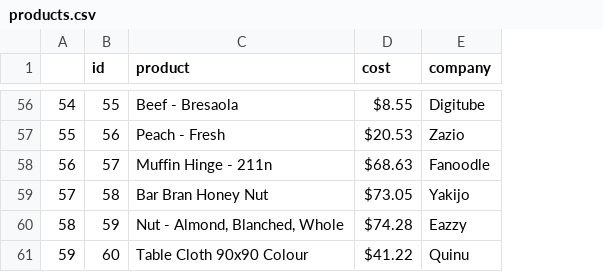
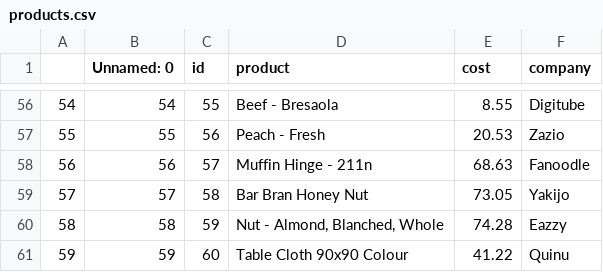
Before and after one commit to ajit421/python, a CSV file: python_pandas/Pandas in Depth/products.csv, drawn as a sheet; only a part is shown, gaps mark what is left out; addresses are those after the commit; the diff covers the shown part only; the diff names each change by its address in the sheet, - before the commit and + after, or states it on an @@ line.

```diff
--- a/python_pandas/Pandas in Depth/products.csv
+++ b/python_pandas/Pandas in Depth/products.csv
+column B (Unnamed: 0), rows 56-61: 54 | 55 | 56 | 57 | 58 | 59
-E56 (cost): $8.55
+E56 (cost): 8.55
-E57 (cost): $20.53
+E57 (cost): 20.53
-E58 (cost): $68.63
+E58 (cost): 68.63
-E59 (cost): $73.05
+E59 (cost): 73.05
-E60 (cost): $74.28
+E60 (cost): 74.28
-E61 (cost): $41.22
+E61 (cost): 41.22
```
Also changed, not shown: 59 edited cells elsewhere in this file, 3 other files.
